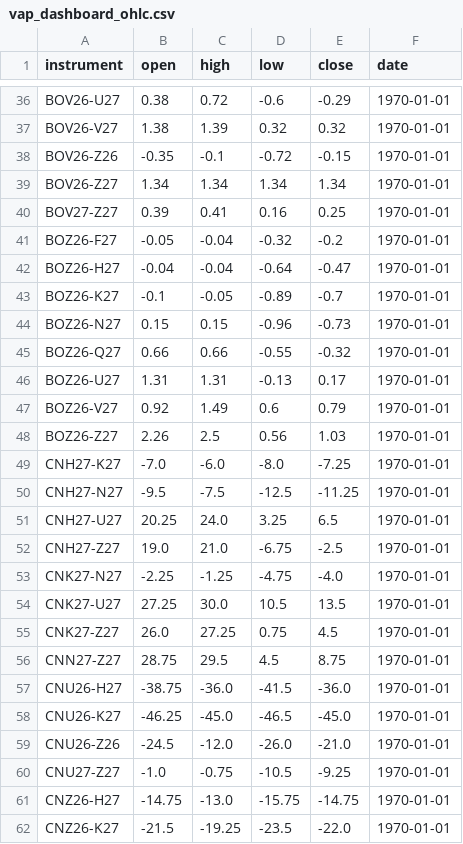
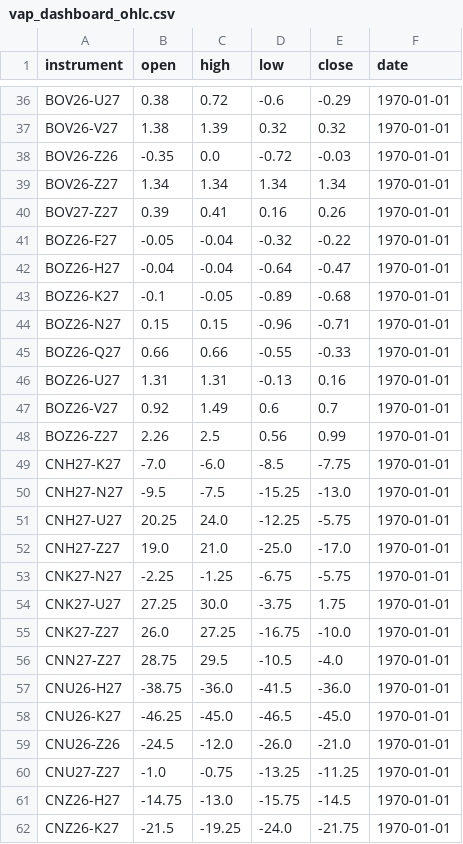
Before and after one commit to anuj-srivastava2024/Vap_dashboard, a CSV file: vap_dashboard_ohlc.csv, drawn as a sheet; only a part is shown, gaps mark what is left out; the diff covers the shown part only.

```diff
--- a/vap_dashboard_ohlc.csv
+++ b/vap_dashboard_ohlc.csv
@@ -37,21 +37,21 @@ BOV26-U27,0.38,0.72,-0.6,-0.29,1970-01-01
 BOV26-V27,1.38,1.39,0.32,0.32,1970-01-01
-BOV26-Z26,-0.35,-0.1,-0.72,-0.15,1970-01-01
+BOV26-Z26,-0.35,0.0,-0.72,-0.03,1970-01-01
 BOV26-Z27,1.34,1.34,1.34,1.34,1970-01-01
-BOV27-Z27,0.39,0.41,0.16,0.25,1970-01-01
-BOZ26-F27,-0.05,-0.04,-0.32,-0.2,1970-01-01
+BOV27-Z27,0.39,0.41,0.16,0.26,1970-01-01
+BOZ26-F27,-0.05,-0.04,-0.32,-0.22,1970-01-01
 BOZ26-H27,-0.04,-0.04,-0.64,-0.47,1970-01-01
-BOZ26-K27,-0.1,-0.05,-0.89,-0.7,1970-01-01
-BOZ26-N27,0.15,0.15,-0.96,-0.73,1970-01-01
-BOZ26-Q27,0.66,0.66,-0.55,-0.32,1970-01-01
-BOZ26-U27,1.31,1.31,-0.13,0.17,1970-01-01
-BOZ26-V27,0.92,1.49,0.6,0.79,1970-01-01
-BOZ26-Z27,2.26,2.5,0.56,1.03,1970-01-01
-CNH27-K27,-7.0,-6.0,-8.0,-7.25,1970-01-01
-CNH27-N27,-9.5,-7.5,-12.5,-11.25,1970-01-01
-CNH27-U27,20.25,24.0,3.25,6.5,1970-01-01
-CNH27-Z27,19.0,21.0,-6.75,-2.5,1970-01-01
-CNK27-N27,-2.25,-1.25,-4.75,-4.0,1970-01-01
-CNK27-U27,27.25,30.0,10.5,13.5,1970-01-01
-CNK27-Z27,26.0,27.25,0.75,4.5,1970-01-01
-CNN27-Z27,28.75,29.5,4.5,8.75,1970-01-01
+BOZ26-K27,-0.1,-0.05,-0.89,-0.68,1970-01-01
+BOZ26-N27,0.15,0.15,-0.96,-0.71,1970-01-01
+BOZ26-Q27,0.66,0.66,-0.55,-0.33,1970-01-01
+BOZ26-U27,1.31,1.31,-0.13,0.16,1970-01-01
+BOZ26-V27,0.92,1.49,0.6,0.7,1970-01-01
+BOZ26-Z27,2.26,2.5,0.56,0.99,1970-01-01
+CNH27-K27,-7.0,-6.0,-8.5,-7.75,1970-01-01
+CNH27-N27,-9.5,-7.5,-15.25,-13.0,1970-01-01
+CNH27-U27,20.25,24.0,-12.25,-5.75,1970-01-01
+CNH27-Z27,19.0,21.0,-25.0,-17.0,1970-01-01
+CNK27-N27,-2.25,-1.25,-6.75,-5.75,1970-01-01
+CNK27-U27,27.25,30.0,-3.75,1.75,1970-01-01
+CNK27-Z27,26.0,27.25,-16.75,-10.0,1970-01-01
+CNN27-Z27,28.75,29.5,-10.5,-4.0,1970-01-01
 CNU26-H27,-38.75,-36.0,-41.5,-36.0,1970-01-01
@@ -59,4 +59,4 @@ CNU26-K27,-46.25,-45.0,-46.5,-45.0,1970-01-01
 CNU26-Z26,-24.5,-12.0,-26.0,-21.0,1970-01-01
-CNU27-Z27,-1.0,-0.75,-10.5,-9.25,1970-01-01
-CNZ26-H27,-14.75,-13.0,-15.75,-14.75,1970-01-01
-CNZ26-K27,-21.5,-19.25,-23.5,-22.0,1970-01-01
+CNU27-Z27,-1.0,-0.75,-13.25,-11.25,1970-01-01
+CNZ26-H27,-14.75,-13.0,-15.75,-14.5,1970-01-01
+CNZ26-K27,-21.5,-19.25,-24.0,-21.75,1970-01-01
```
Also changed, not shown: 141 edited cells elsewhere in this file, delta.csv, 1 other file.
